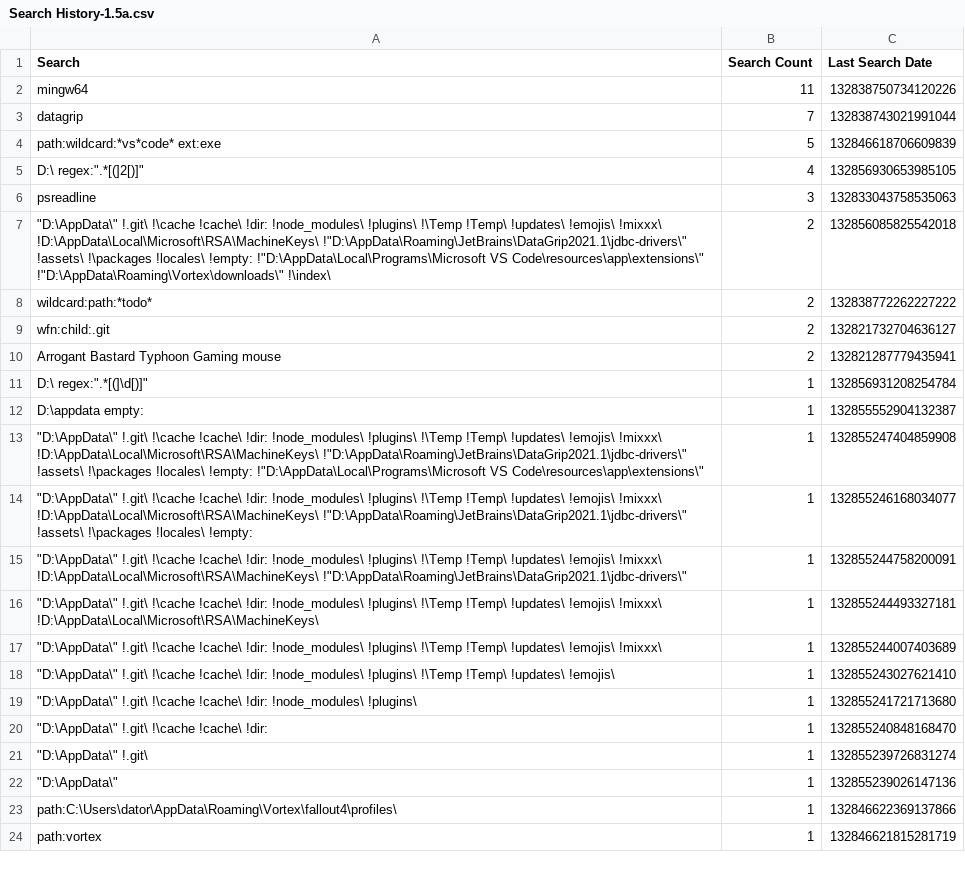
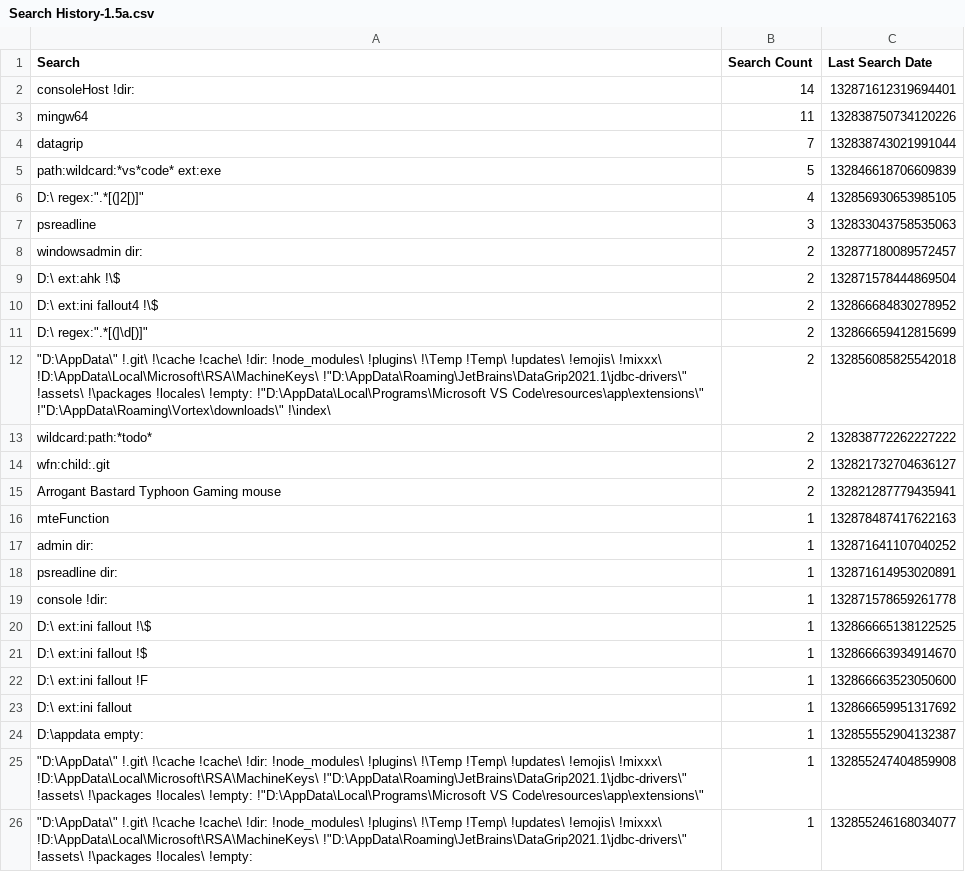
Before and after one commit to perXautomatik/EverythingSettings, a CSV file: Search History-1.5a.csv, drawn as a sheet; only a part is shown; the shorter side is filled out with more unchanged rows.

```diff
--- a/Search History-1.5a.csv
+++ b/Search History-1.5a.csv
@@ -1,2 +1,3 @@
 Search,Search Count,Last Search Date
+"consoleHost !dir:",14,132871612319694401
 "mingw64",11,132838750734120226
@@ -6,2 +7,6 @@ Search,Search Count,Last Search Date
 "psreadline",3,132833043758535063
+"windowsadmin dir:",2,132877180089572457
+"D:\ ext:ahk  !\$",2,132871578444869504
+"D:\ ext:ini fallout4 !\$",2,132866684830278952
+"D:\ regex:"".*[(]\d[)]""",2,132866659412815699
 """D:\AppData\"" !.git\ !\cache !cache\ !dir: !node_modules\ !plugins\ !\Temp !Temp\ !updates\ !emojis\ !mixxx\ !D:\AppData\Local\Microsoft\RSA\MachineKeys\ !""D:\AppData\Roaming\JetBrains\DataGrip2021.1\jdbc-drivers\"" !assets\ !\packages !locales\ !empty: !""D:\AppData\Local\Programs\Microsoft VS Code\resources\app\extensions\"" !""D:\AppData\Roaming\Vortex\downloads\"" !\index\",2,132856085825542018
@@ -10,3 +15,10 @@ Search,Search Count,Last Search Date
 "Arrogant Bastard Typhoon Gaming mouse",2,132821287779435941
-"D:\ regex:"".*[(]\d[)]""",1,132856931208254784
+"mteFunction",1,132878487417622163
+"admin dir:",1,132871641107040252
+"psreadline dir:",1,132871614953020891
+"console !dir:",1,132871578659261778
+"D:\ ext:ini fallout !\$",1,132866665138122525
+"D:\ ext:ini fallout !$",1,132866663934914670
+"D:\ ext:ini fallout !F",1,132866663523050600
+"D:\ ext:ini fallout",1,132866659951317692
 "D:\appdata empty:",1,132855552904132387
```
Also changed, not shown: 6 other files.
